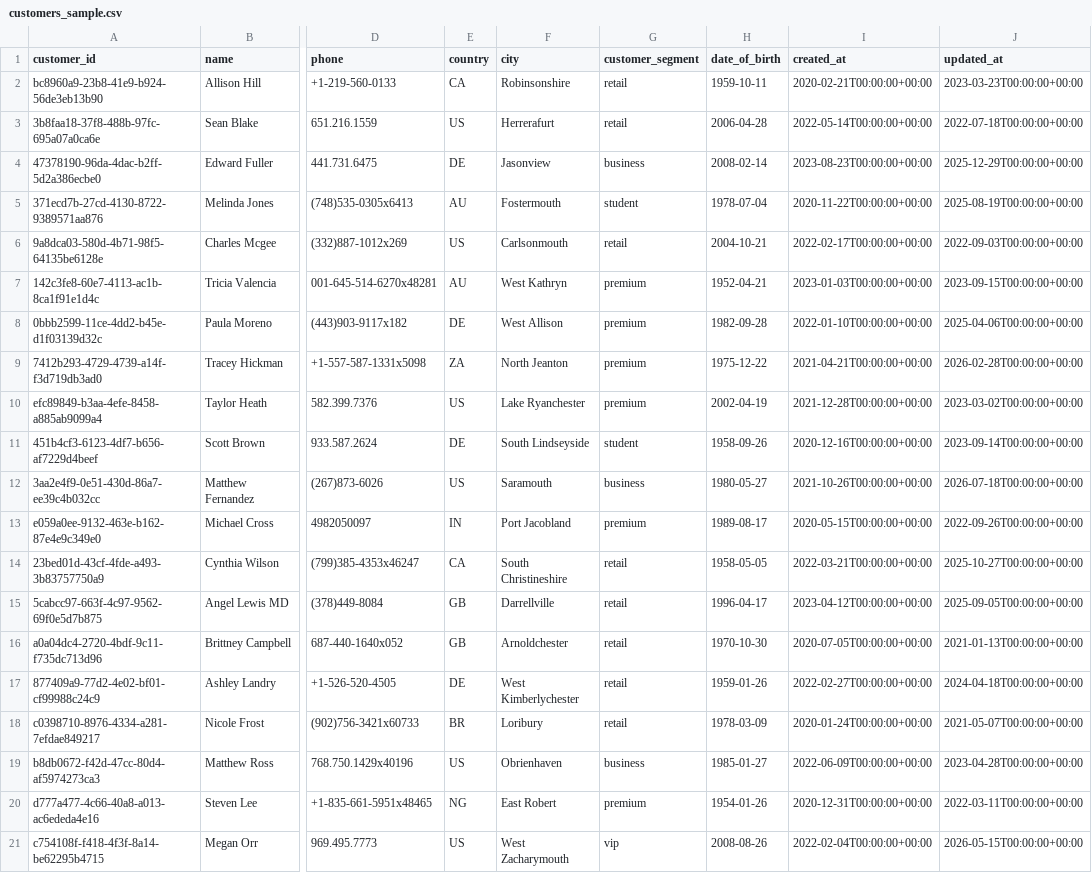
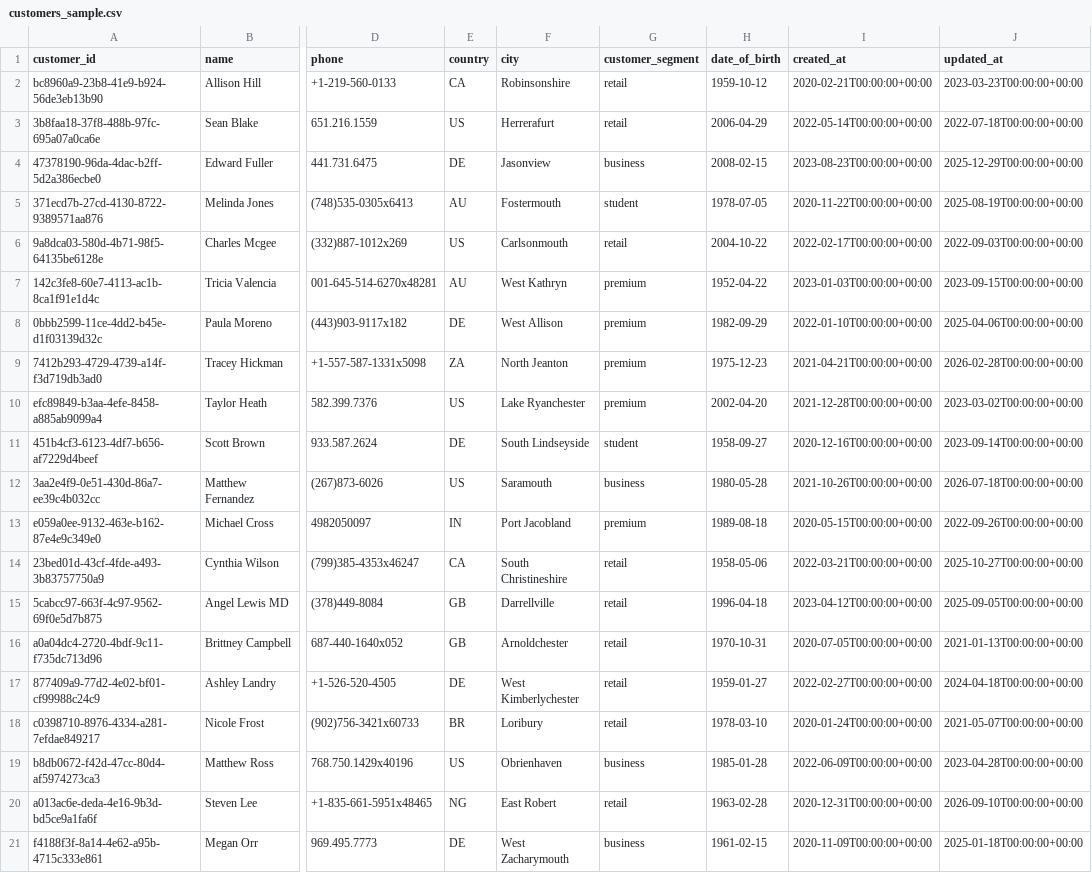
Before and after one commit to iamdpsingh/Project-4-Financial-Risk-Fraud-Detection-Data-Platform, a CSV file: data/sample/customers_sample.csv, drawn as a sheet; only a part is shown, gaps mark what is left out; the diff covers the shown part only; the diff names each change by its address in the sheet, - before the commit and + after, or states it on an @@ line.

```diff
--- a/data/sample/customers_sample.csv
+++ b/data/sample/customers_sample.csv
-H2 (date_of_birth): 1959-10-11
+H2 (date_of_birth): 1959-10-12
-H3 (date_of_birth): 2006-04-28
+H3 (date_of_birth): 2006-04-29
-H4 (date_of_birth): 2008-02-14
+H4 (date_of_birth): 2008-02-15
-H5 (date_of_birth): 1978-07-04
+H5 (date_of_birth): 1978-07-05
-H6 (date_of_birth): 2004-10-21
+H6 (date_of_birth): 2004-10-22
-H7 (date_of_birth): 1952-04-21
+H7 (date_of_birth): 1952-04-22
-H8 (date_of_birth): 1982-09-28
+H8 (date_of_birth): 1982-09-29
-H9 (date_of_birth): 1975-12-22
+H9 (date_of_birth): 1975-12-23
-H10 (date_of_birth): 2002-04-19
+H10 (date_of_birth): 2002-04-20
-H11 (date_of_birth): 1958-09-26
+H11 (date_of_birth): 1958-09-27
-H12 (date_of_birth): 1980-05-27
+H12 (date_of_birth): 1980-05-28
-H13 (date_of_birth): 1989-08-17
+H13 (date_of_birth): 1989-08-18
-H14 (date_of_birth): 1958-05-05
+H14 (date_of_birth): 1958-05-06
-H15 (date_of_birth): 1996-04-17
+H15 (date_of_birth): 1996-04-18
-H16 (date_of_birth): 1970-10-30
+H16 (date_of_birth): 1970-10-31
-H17 (date_of_birth): 1959-01-26
+H17 (date_of_birth): 1959-01-27
-H18 (date_of_birth): 1978-03-09
+H18 (date_of_birth): 1978-03-10
-H19 (date_of_birth): 1985-01-27
+H19 (date_of_birth): 1985-01-28
-A20 (customer_id): d777a477-4c66-40a8-a013-ac6ededa4e16
+A20 (customer_id): a013ac6e-deda-4e16-9b3d-bd5ce9a1fa6f
-G20 (customer_segment): premium
+G20 (customer_segment): retail
-H20 (date_of_birth): 1954-01-26
+H20 (date_of_birth): 1963-02-28
-J20 (updated_at): 2022-03-11T00:00:00+00:00
+J20 (updated_at): 2026-09-10T00:00:00+00:00
-A21 (customer_id): c754108f-f418-4f3f-8a14-be62295b4715
+A21 (customer_id): f4188f3f-8a14-4e62-a95b-4715c333e861
-E21 (country): US
+E21 (country): DE
-G21 (customer_segment): vip
+G21 (customer_segment): business
-H21 (date_of_birth): 2008-08-26
+H21 (date_of_birth): 1961-02-15
-I21 (created_at): 2022-02-04T00:00:00+00:00
+I21 (created_at): 2020-11-09T00:00:00+00:00
-J21 (updated_at): 2026-05-15T00:00:00+00:00
+J21 (updated_at): 2025-01-18T00:00:00+00:00
```
Also changed, not shown: 85 edited cells elsewhere in this file, data/sample/accounts_sample.csv, data/sample/devices_sample.csv, 6 other files.
